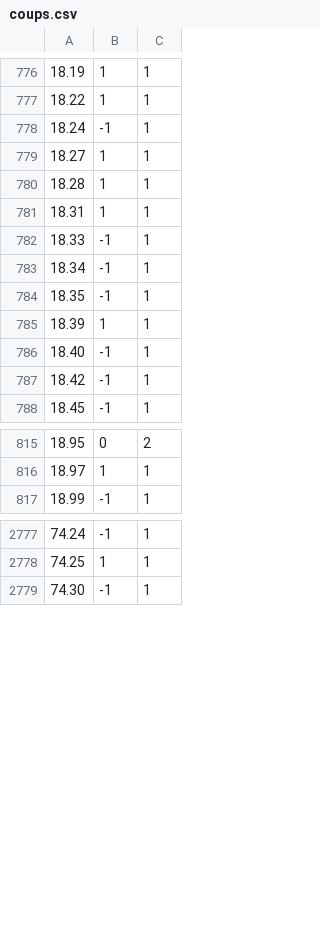
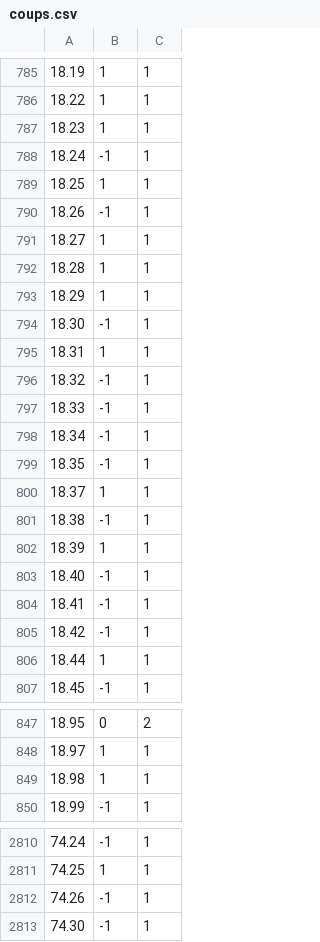
Before and after one commit to SalgueiroAlexandre/IA-Algorithme-Monte-Carlo-pour-le-jeu-hex, a CSV file: coups.csv, drawn as a sheet; only a part is shown, gaps mark what is left out; the diff covers the shown part only.

```diff
--- a/coups.csv
+++ b/coups.csv
@@ -777,6 +786,12 @@
 18.22,1,1
+18.23,1,1
 18.24,-1,1
+18.25,1,1
+18.26,-1,1
 18.27,1,1
 18.28,1,1
+18.29,1,1
+18.30,-1,1
 18.31,1,1
+18.32,-1,1
 18.33,-1,1
@@ -784,5 +799,9 @@
 18.35,-1,1
+18.37,1,1
+18.38,-1,1
 18.39,1,1
 18.40,-1,1
+18.41,-1,1
 18.42,-1,1
+18.44,1,1
 18.45,-1,1
@@ -816,2 +848,3 @@
 18.97,1,1
+18.98,1,1
 18.99,-1,1
@@ -2778,2 +2811,3 @@
 74.25,1,1
+74.26,-1,1
 74.30,-1,1
```
Also changed, not shown: 30 added rows and 6 edited cells elsewhere in this file, 3 other files.
